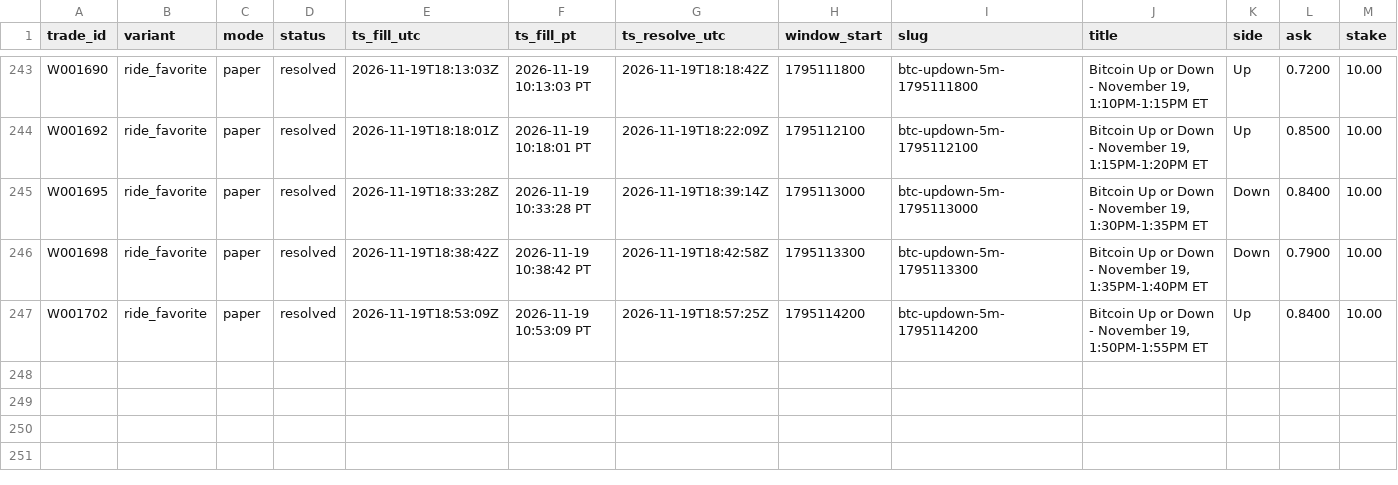
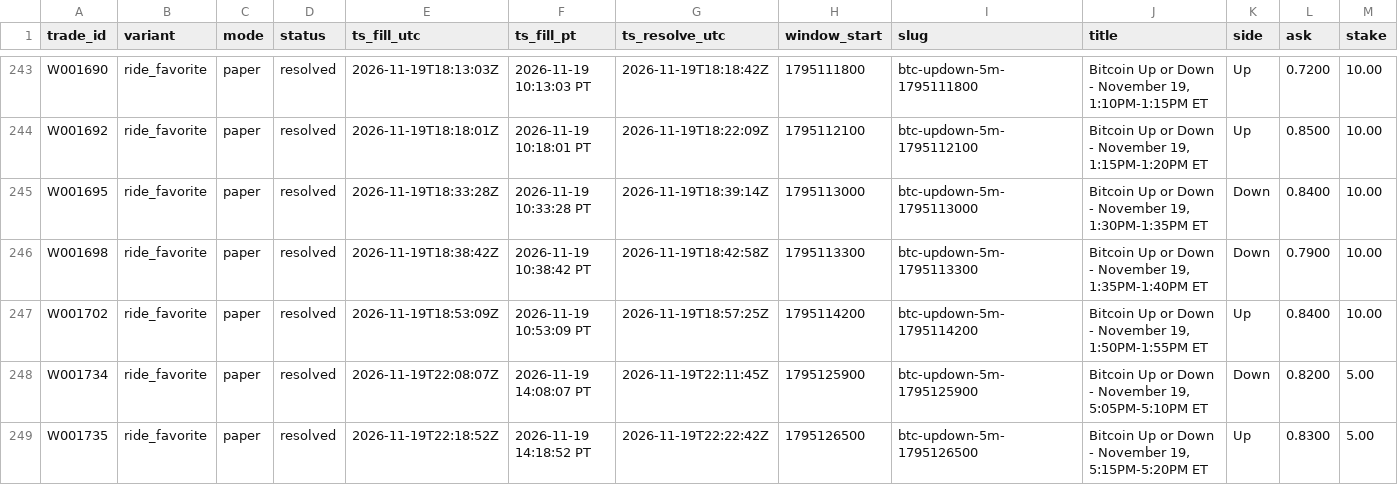
Before and after one commit to michaeldeuchar-dotcom/btc5m-paper-bot, a CSV file: data/week1/trades_ride_favorite.csv, drawn as a sheet; only a part is shown, gaps mark what is left out; rows hold the shown columns only; the diff names each change by its address in the sheet, - before the commit and + after, or states it on an @@ line.

```diff
--- a/data/week1/trades_ride_favorite.csv
+++ b/data/week1/trades_ride_favorite.csv
+row 248: W001734 | ride_favorite | paper | resolved | 2026-11-19T22:08:07Z | 2026-11-19 14:08:07 PT | 2026-11-19T22:11:45Z | 1795125900 | btc-updown-5m-1795125900 | Bitcoin Up or Down - November 19, 5:05PM-5:10PM ET | Down | 0.8200 | 5.00
+row 249: W001735 | ride_favorite | paper | resolved | 2026-11-19T22:18:52Z | 2026-11-19 14:18:52 PT | 2026-11-19T22:22:42Z | 1795126500 | btc-updown-5m-1795126500 | Bitcoin Up or Down - November 19, 5:15PM-5:20PM ET | Up | 0.8300 | 5.00
```
Also changed, not shown: data/week1/decisions_tail.csv, data/week1/trades_scale_in.csv, 5 other files.
